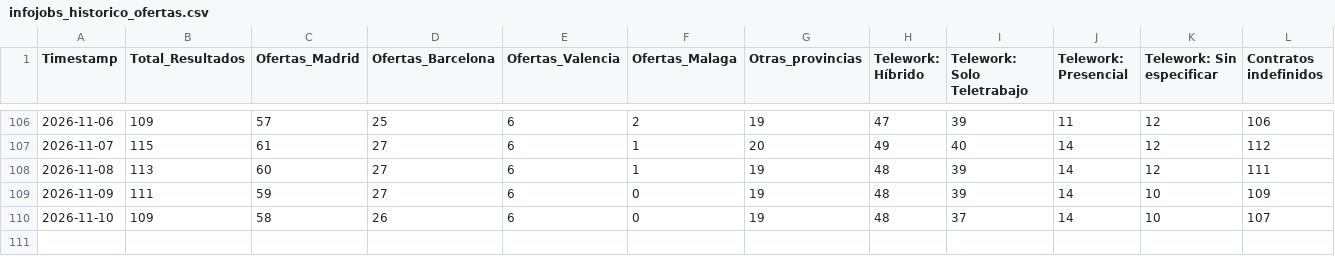
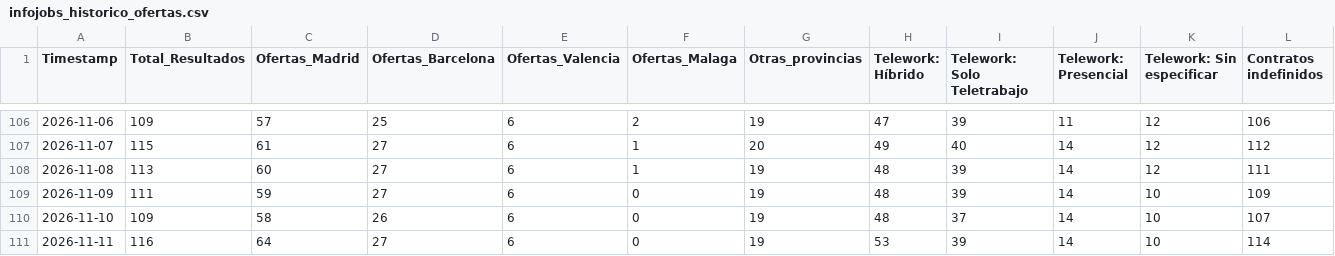
Before and after one commit to Fiestras17/infojobs-market-scraper, a CSV file: infojobs_historico_ofertas.csv, drawn as a sheet; only a part is shown, gaps mark what is left out; rows hold the shown columns only; the diff names each change by its address in the sheet, - before the commit and + after, or states it on an @@ line.

```diff
--- a/infojobs_historico_ofertas.csv
+++ b/infojobs_historico_ofertas.csv
+row 111: 2026-11-11 | 116 | 64 | 27 | 6 | 0 | 19 | 53 | 39 | 14 | 10 | 114
```
